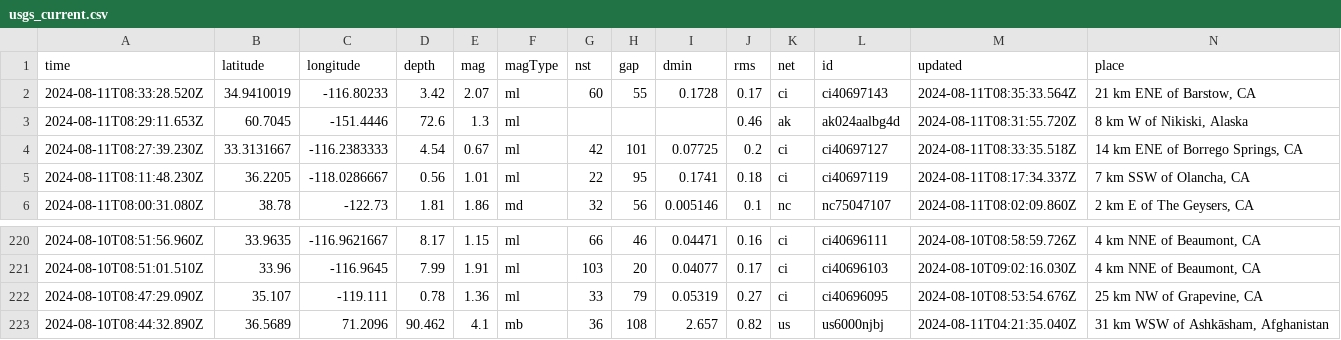
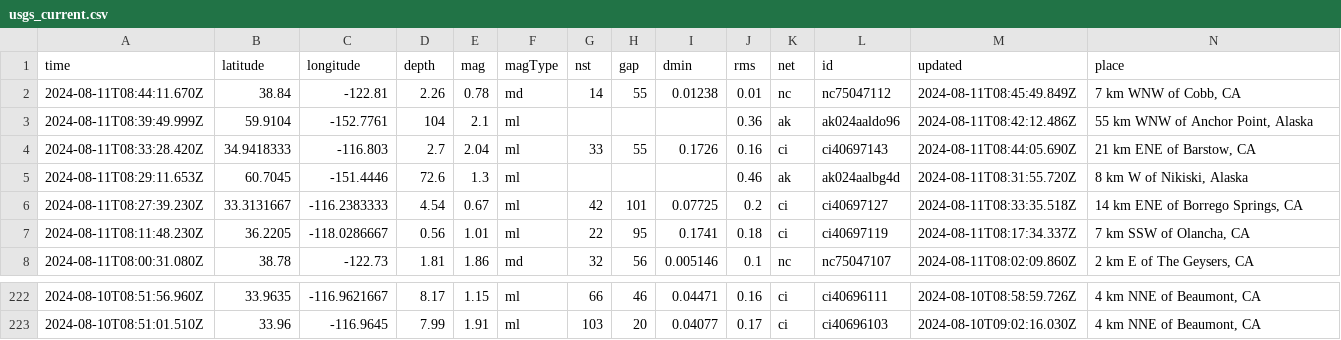
Before and after one commit to abhjtbhrli/nicar22-github-actions, a CSV file: usgs_current.csv, drawn as a sheet; only a part is shown, gaps mark what is left out; removed rows and columns are numbered as before the commit, all else as after; rows hold the shown columns only; the diff names each change by its address in the sheet, - before the commit and + after, or states it on an @@ line.

```diff
--- a/usgs_current.csv
+++ b/usgs_current.csv
-row 2: 2024-08-11T08:33:28.520Z | 34.9410019 | -116.80233 | 3.42 | 2.07 | ml | 60 | 55 | 0.1728 | 0.17 | ci | ci40697143 | 2024-08-11T08:35:33.564Z | 21 km ENE of Barstow, CA
+row 2: 2024-08-11T08:44:11.670Z | 38.84 | -122.81 | 2.26 | 0.78 | md | 14 | 55 | 0.01238 | 0.01 | nc | nc75047112 | 2024-08-11T08:45:49.849Z | 7 km WNW of Cobb, CA
+row 3: 2024-08-11T08:39:49.999Z | 59.9104 | -152.7761 | 104 | 2.1 | ml |  |  |  | 0.36 | ak | ak024aaldo96 | 2024-08-11T08:42:12.486Z | 55 km WNW of Anchor Point, Alaska
+row 4: 2024-08-11T08:33:28.420Z | 34.9418333 | -116.803 | 2.7 | 2.04 | ml | 33 | 55 | 0.1726 | 0.16 | ci | ci40697143 | 2024-08-11T08:44:05.690Z | 21 km ENE of Barstow, CA
-row 222: 2024-08-10T08:47:29.090Z | 35.107 | -119.111 | 0.78 | 1.36 | ml | 33 | 79 | 0.05319 | 0.27 | ci | ci40696095 | 2024-08-10T08:53:54.676Z | 25 km NW of Grapevine, CA
-row 223: 2024-08-10T08:44:32.890Z | 36.5689 | 71.2096 | 90.462 | 4.1 | mb | 36 | 108 | 2.657 | 0.82 | us | us6000njbj | 2024-08-11T04:21:35.040Z | 31 km WSW of Ashkāsham, Afghanistan
```
Also changed, not shown: 1 other file.
